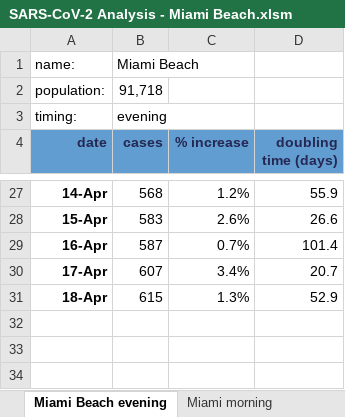
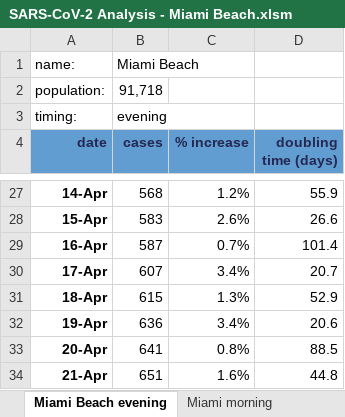
Before and after one commit to endymion/BeachAnalytics, an Excel workbook: analysis/SARS-CoV-2 Analysis - Miami Beach.xlsm, sheet Miami Beach evening, drawn as a sheet; only a part is shown, gaps mark what is left out; values as stored, in another font and other column widths than the file's, no borders; the diff names each change by its address in the sheet, - before the commit and + after, or states it on an @@ line.

Commit message:
April 21 evening update.
Former-commit-id: 0e11dbb70652a396cc14b6d3766e50e0e583ecec

```diff
--- a/analysis/SARS-CoV-2 Analysis - Miami Beach.xlsm (sheet Miami Beach evening)
+++ b/analysis/SARS-CoV-2 Analysis - Miami Beach.xlsm (sheet Miami Beach evening)
+row 32: 19-Apr | 636 | 3.4% | 20.6
+row 33: 20-Apr | 641 | 0.8% | 88.5
+row 34: 21-Apr | 651 | 1.6% | 44.8
```
Also changed, not shown: sheet compute, sheet dashboard, charts or pictures, 25 other files.
